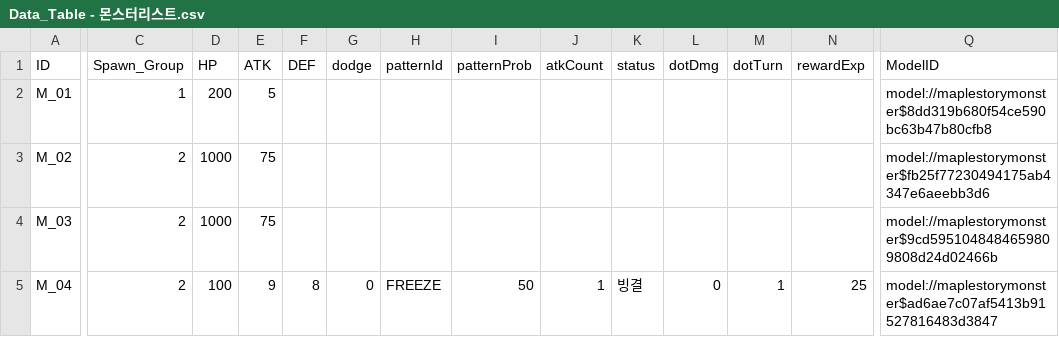
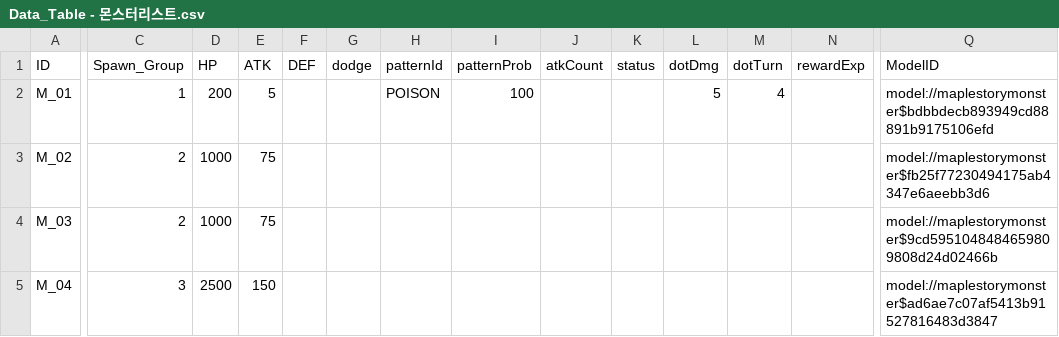
Before and after one commit to tigerlow0723-blip/MapleWorld, a CSV file: Lucky_Backpack/RootDesk/MyDesk/DataSet/Data_Table - 몬스터리스트.csv, drawn as a sheet; only a part is shown, gaps mark what is left out; the diff covers the shown part only; the diff names each change by its address in the sheet, - before the commit and + after, or states it on an @@ line.

```diff
--- a/Lucky_Backpack/RootDesk/MyDesk/DataSet/Data_Table - 몬스터리스트.csv
+++ b/Lucky_Backpack/RootDesk/MyDesk/DataSet/Data_Table - 몬스터리스트.csv
-H2 (patternId): (empty)
+H2 (patternId): POISON
-I2 (patternProb): (empty)
+I2 (patternProb): 100
-L2 (dotDmg): (empty)
+L2 (dotDmg): 5
-M2 (dotTurn): (empty)
+M2 (dotTurn): 4
-Q2 (ModelID): model://maplestorymonster$8dd319b680f54ce590bc63b47b80cfb8
+Q2 (ModelID): model://maplestorymonster$bdbbdecb893949cd88891b9175106efd
-C5 (Spawn_Group): 2
+C5 (Spawn_Group): 3
-D5 (HP): 100
+D5 (HP): 2500
-E5 (ATK): 9
+E5 (ATK): 150
-F5 (DEF): 8
+F5 (DEF): (empty)
-G5 (dodge): 0
+G5 (dodge): (empty)
-H5 (patternId): FREEZE
+H5 (patternId): (empty)
-I5 (patternProb): 50
+I5 (patternProb): (empty)
-J5 (atkCount): 1
+J5 (atkCount): (empty)
-K5 (status): 빙결
+K5 (status): (empty)
-L5 (dotDmg): 0
+L5 (dotDmg): (empty)
-M5 (dotTurn): 1
+M5 (dotTurn): (empty)
-N5 (rewardExp): 25
+N5 (rewardExp): (empty)
```
Also changed, not shown: 7 added rows and 33 edited cells elsewhere in this file, 12 other files.
